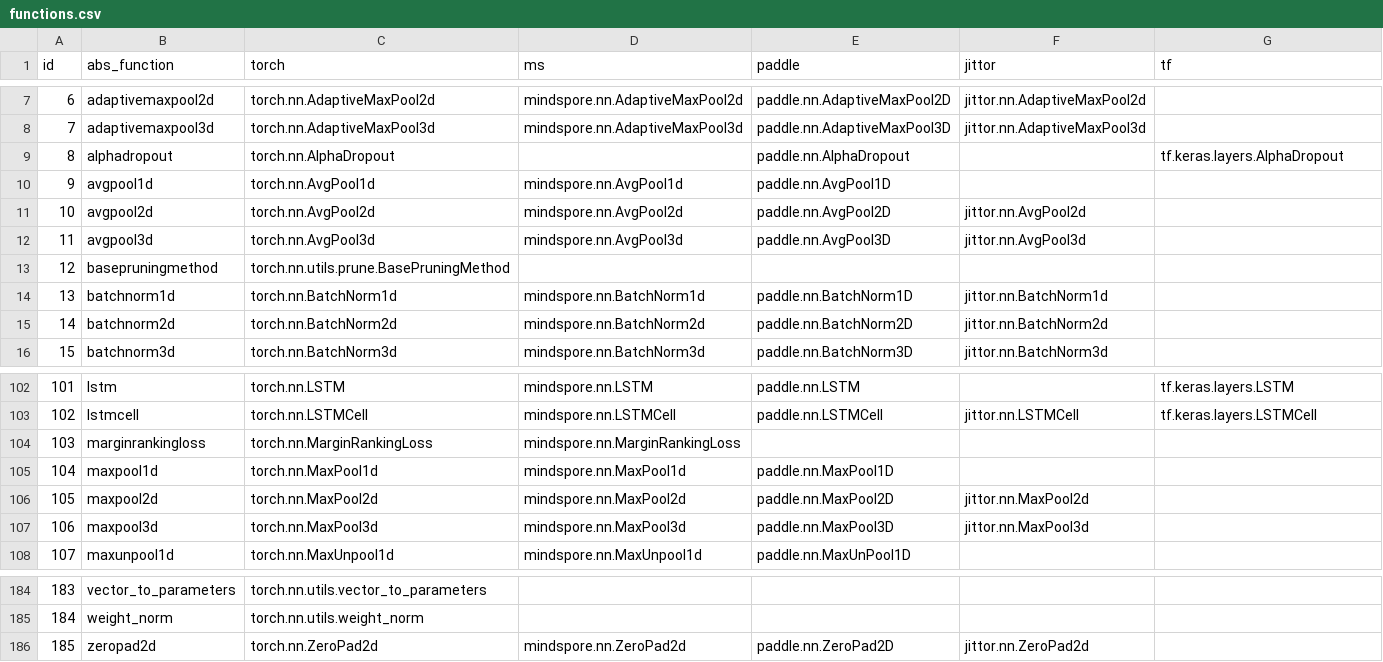
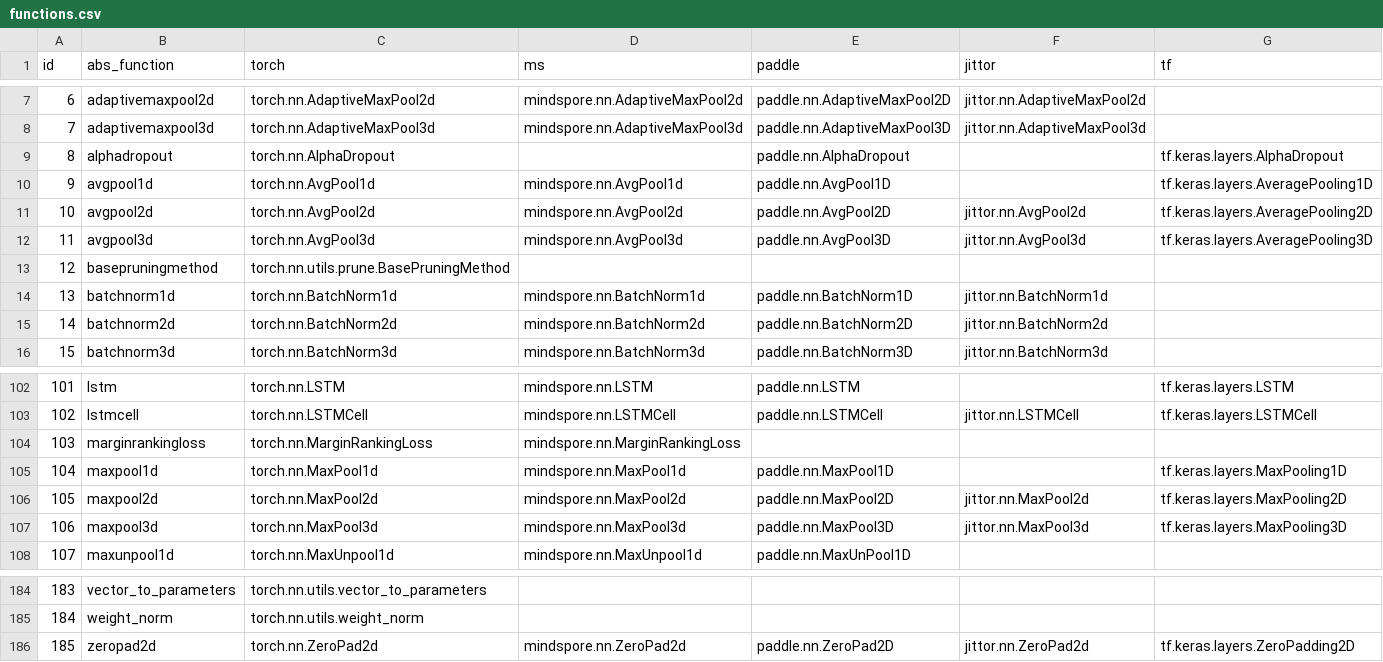
Before and after one commit to SSCT-Lab/MoCoAssembler, a CSV file: information/functions.csv, drawn as a sheet; only a part is shown, gaps mark what is left out.

Commit message:
Update functions.csv

```diff
--- a/information/functions.csv
+++ b/information/functions.csv
@@ -9,5 +9,5 @@ id,abs_function,torch,ms,paddle,jittor,tf
 8,alphadropout,torch.nn.AlphaDropout,,paddle.nn.AlphaDropout,,tf.keras.layers.AlphaDropout
-9,avgpool1d,torch.nn.AvgPool1d,mindspore.nn.AvgPool1d,paddle.nn.AvgPool1D,,
-10,avgpool2d,torch.nn.AvgPool2d,mindspore.nn.AvgPool2d,paddle.nn.AvgPool2D,jittor.nn.AvgPool2d,
-11,avgpool3d,torch.nn.AvgPool3d,mindspore.nn.AvgPool3d,paddle.nn.AvgPool3D,jittor.nn.AvgPool3d,
+9,avgpool1d,torch.nn.AvgPool1d,mindspore.nn.AvgPool1d,paddle.nn.AvgPool1D,,tf.keras.layers.AveragePooling1D
+10,avgpool2d,torch.nn.AvgPool2d,mindspore.nn.AvgPool2d,paddle.nn.AvgPool2D,jittor.nn.AvgPool2d,tf.keras.layers.AveragePooling2D
+11,avgpool3d,torch.nn.AvgPool3d,mindspore.nn.AvgPool3d,paddle.nn.AvgPool3D,jittor.nn.AvgPool3d,tf.keras.layers.AveragePooling3D
 12,basepruningmethod,torch.nn.utils.prune.BasePruningMethod,,,,
@@ -104,5 +104,5 @@ id,abs_function,torch,ms,paddle,jittor,tf
 103,marginrankingloss,torch.nn.MarginRankingLoss,mindspore.nn.MarginRankingLoss,,,
-104,maxpool1d,torch.nn.MaxPool1d,mindspore.nn.MaxPool1d,paddle.nn.MaxPool1D,,
-105,maxpool2d,torch.nn.MaxPool2d,mindspore.nn.MaxPool2d,paddle.nn.MaxPool2D,jittor.nn.MaxPool2d,
-106,maxpool3d,torch.nn.MaxPool3d,mindspore.nn.MaxPool3d,paddle.nn.MaxPool3D,jittor.nn.MaxPool3d,
+104,maxpool1d,torch.nn.MaxPool1d,mindspore.nn.MaxPool1d,paddle.nn.MaxPool1D,,tf.keras.layers.MaxPooling1D
+105,maxpool2d,torch.nn.MaxPool2d,mindspore.nn.MaxPool2d,paddle.nn.MaxPool2D,jittor.nn.MaxPool2d,tf.keras.layers.MaxPooling2D
+106,maxpool3d,torch.nn.MaxPool3d,mindspore.nn.MaxPool3d,paddle.nn.MaxPool3D,jittor.nn.MaxPool3d,tf.keras.layers.MaxPooling3D
 107,maxunpool1d,torch.nn.MaxUnpool1d,mindspore.nn.MaxUnpool1d,paddle.nn.MaxUnPool1D,,
@@ -185,2 +185,2 @@ id,abs_function,torch,ms,paddle,jittor,tf
 184,weight_norm,torch.nn.utils.weight_norm,,,,
-185,zeropad2d,torch.nn.ZeroPad2d,mindspore.nn.ZeroPad2d,paddle.nn.ZeroPad2D,jittor.nn.ZeroPad2d,
+185,zeropad2d,torch.nn.ZeroPad2d,mindspore.nn.ZeroPad2d,paddle.nn.ZeroPad2D,jittor.nn.ZeroPad2d,tf.keras.layers.ZeroPadding2D
```
